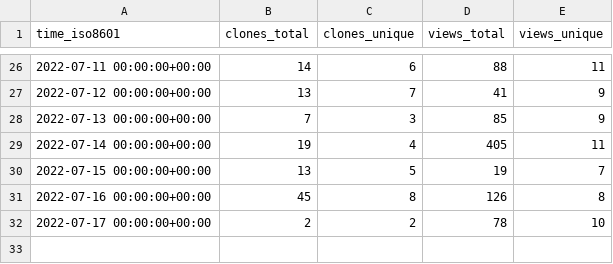
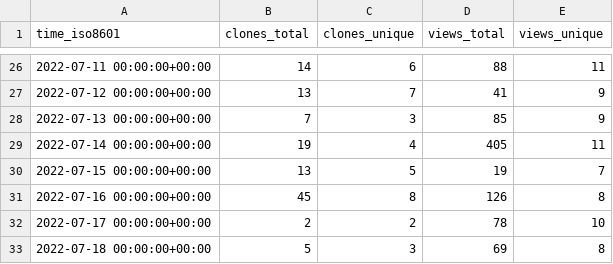
Before and after one commit to xbase-lab/stats, a CSV file: xbase-lab/xbase/ghrs-data/views_clones_aggregate.csv, drawn as a sheet; only a part is shown, gaps mark what is left out; the diff names each change by its address in the sheet, - before the commit and + after, or states it on an @@ line.

```diff
--- a/xbase-lab/xbase/ghrs-data/views_clones_aggregate.csv
+++ b/xbase-lab/xbase/ghrs-data/views_clones_aggregate.csv
+row 33: 2022-07-18 00:00:00+00:00 | 5 | 3 | 69 | 8
```
Also changed, not shown: 1 other file.
